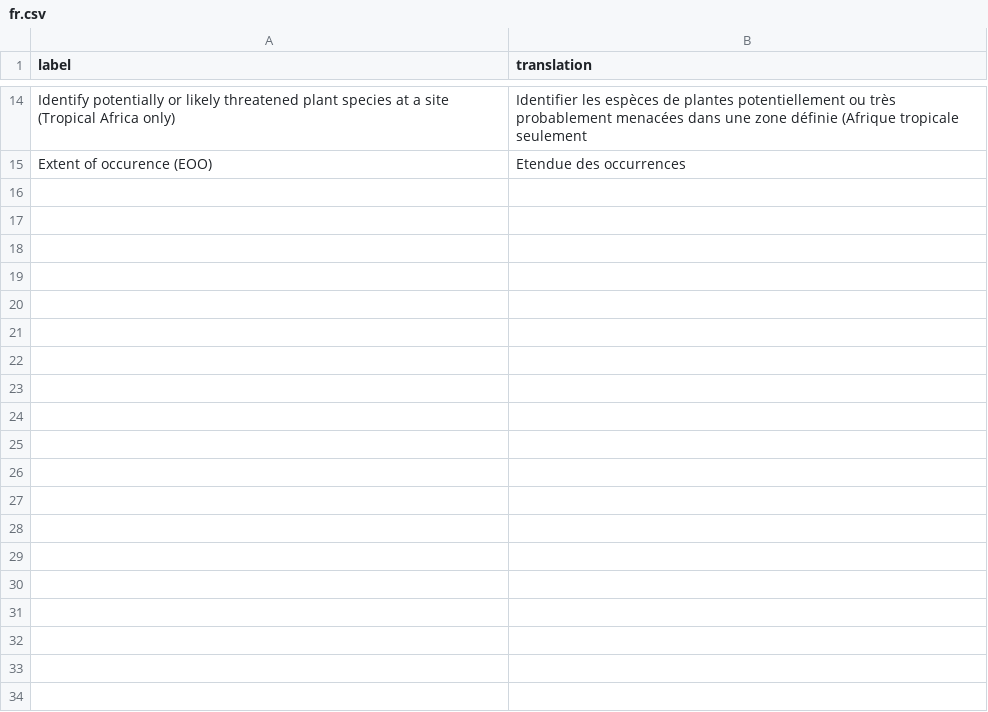
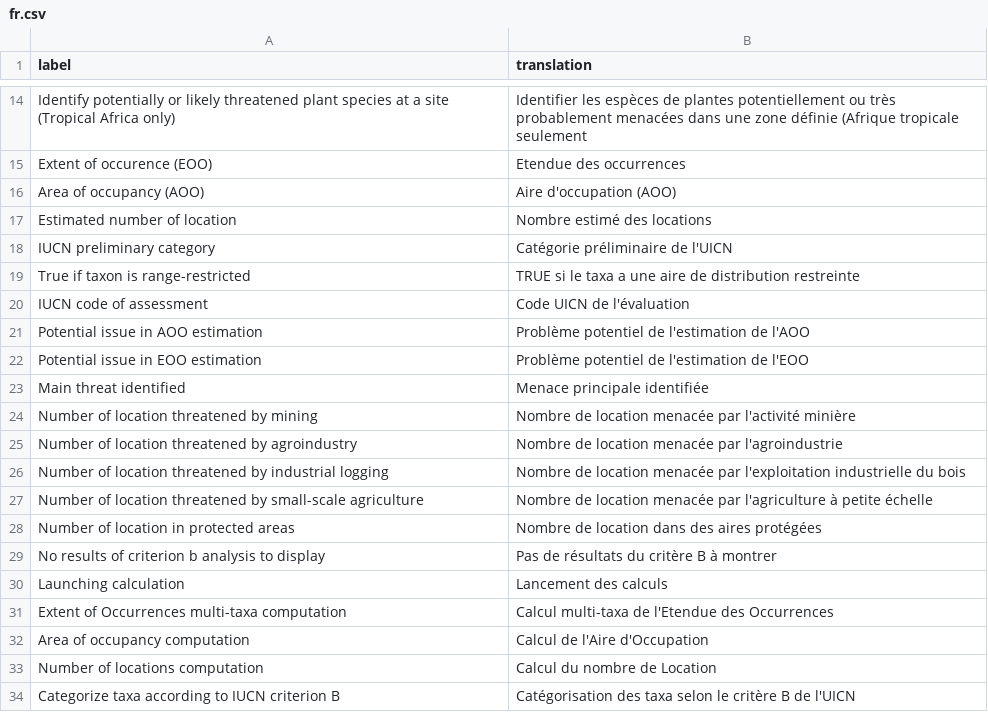
Before and after one commit to gdauby/conrappli, a CSV file: inst/i18n/fr.csv, drawn as a sheet; only a part is shown, gaps mark what is left out; the diff covers the shown part only.

Commit message:
added translation

```diff
--- a/inst/i18n/fr.csv
+++ b/inst/i18n/fr.csv
@@ -15 +15,20 @@ label,translation
 "Extent of occurence (EOO)","Etendue des occurrences"
+"Area of occupancy (AOO)","Aire d'occupation (AOO)"
+"Estimated number of location","Nombre estimé des locations"
+"IUCN preliminary category","Catégorie préliminaire de l'UICN"
+"True if taxon is range-restricted","TRUE si le taxa a une aire de distribution restreinte"
+"IUCN code of assessment","Code UICN de l'évaluation"
+"Potential issue in AOO estimation","Problème potentiel de l'estimation de l'AOO"
+"Potential issue in EOO estimation","Problème potentiel de l'estimation de l'EOO"
+"Main threat identified","Menace principale identifiée"
+"Number of location threatened by mining","Nombre de location menacée par l'activité minière"
+"Number of location threatened by agroindustry","Nombre de location menacée par l'agroindustrie"
+"Number of location threatened by industrial logging","Nombre de location menacée par l'exploitation industrielle du bois"
+"Number of location threatened by small-scale agriculture","Nombre de location menacée par l'agriculture à petite échelle"
+"Number of location in protected areas","Nombre de location dans des aires protégées"
+"No results of criterion b analysis to display","Pas de résultats du critère B à montrer"
+"Launching calculation","Lancement des calculs"
+"Extent of Occurrences multi-taxa computation","Calcul multi-taxa de l'Etendue des Occurrences"
+"Area of occupancy computation","Calcul de l'Aire d'Occupation"
+"Number of locations computation","Calcul du nombre de Location"
+"Categorize taxa according to IUCN criterion B","Catégorisation des taxa selon le critère B de l'UICN"
```
Also changed, not shown: 13 added rows elsewhere in this file, 4 other files.
